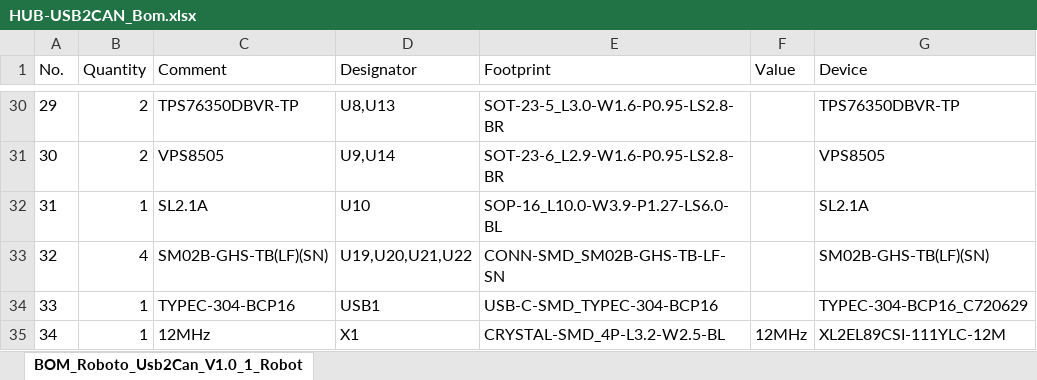
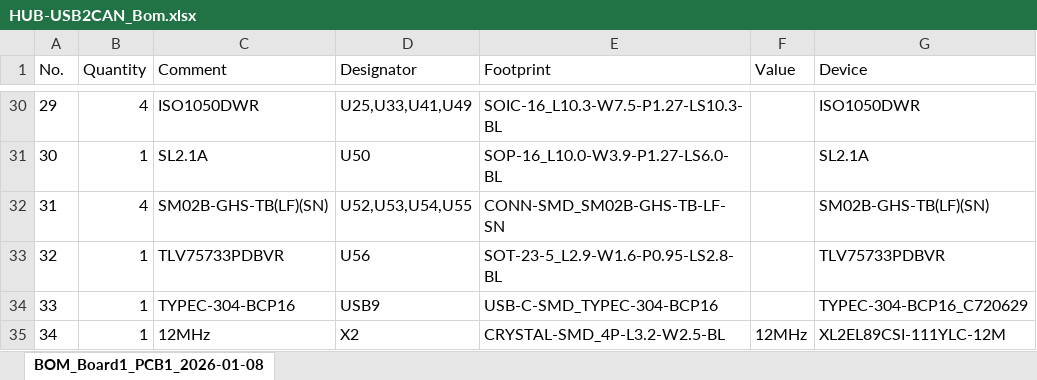
Before and after one commit to Roboparty/Atom01_hardware, an Excel workbook: atom01_pcb/Roboto_Usb2Can/02_Assembly/HUB-USB2CAN_Bom.xlsx, sheet BOM_Board1_PCB1_2026-01-08, drawn as a sheet; only a part is shown, gaps mark what is left out; values as stored, in another font and other column widths than the file's, no borders; the diff covers the shown part only; the diff names each change by its address in the sheet, - before the commit and + after, or states it on an @@ line.

```diff
--- a/atom01_pcb/Roboto_Usb2Can/02_Assembly/HUB-USB2CAN_Bom.xlsx (sheet BOM_Board1_PCB1_2026-01-08)
+++ b/atom01_pcb/Roboto_Usb2Can/02_Assembly/HUB-USB2CAN_Bom.xlsx (sheet BOM_Board1_PCB1_2026-01-08)
-sheet tab: BOM_Roboto_Usb2Can_V1.0_1_Robot
+sheet tab: BOM_Board1_PCB1_2026-01-08
-B30 (Quantity): 2
+B30 (Quantity): 4
-C30 (Comment): TPS76350DBVR-TP
+C30 (Comment): ISO1050DWR
-D30 (Designator): U8,U13
+D30 (Designator): U25,U33,U41,U49
-E30 (Footprint): SOT-23-5_L3.0-W1.6-P0.95-LS2.8-BR
+E30 (Footprint): SOIC-16_L10.3-W7.5-P1.27-LS10.3-BL
-G30 (Device): TPS76350DBVR-TP
+G30 (Device): ISO1050DWR
-B31 (Quantity): 2
+B31 (Quantity): 1
-C31 (Comment): VPS8505
+C31 (Comment): SL2.1A
-D31 (Designator): U9,U14
+D31 (Designator): U50
-E31 (Footprint): SOT-23-6_L2.9-W1.6-P0.95-LS2.8-BR
+E31 (Footprint): SOP-16_L10.0-W3.9-P1.27-LS6.0-BL
-G31 (Device): VPS8505
+G31 (Device): SL2.1A
-B32 (Quantity): 1
+B32 (Quantity): 4
-C32 (Comment): SL2.1A
+C32 (Comment): SM02B-GHS-TB(LF)(SN)
-D32 (Designator): U10
+D32 (Designator): U52,U53,U54,U55
-E32 (Footprint): SOP-16_L10.0-W3.9-P1.27-LS6.0-BL
+E32 (Footprint): CONN-SMD_SM02B-GHS-TB-LF-SN
-G32 (Device): SL2.1A
+G32 (Device): SM02B-GHS-TB(LF)(SN)
-B33 (Quantity): 4
+B33 (Quantity): 1
-C33 (Comment): SM02B-GHS-TB(LF)(SN)
+C33 (Comment): TLV75733PDBVR
-D33 (Designator): U19,U20,U21,U22
+D33 (Designator): U56
-E33 (Footprint): CONN-SMD_SM02B-GHS-TB-LF-SN
+E33 (Footprint): SOT-23-5_L2.9-W1.6-P0.95-LS2.8-BL
-G33 (Device): SM02B-GHS-TB(LF)(SN)
+G33 (Device): TLV75733PDBVR
-D34 (Designator): USB1
+D34 (Designator): USB9
-D35 (Designator): X1
+D35 (Designator): X2
```
Also changed, not shown: 92 edited cells elsewhere in this sheet, atom01_pcb/Roboto_Usb2Can/02_Assembly/PickAndPlace_HUB_USBTOCAN_V1_0.xlsx.
